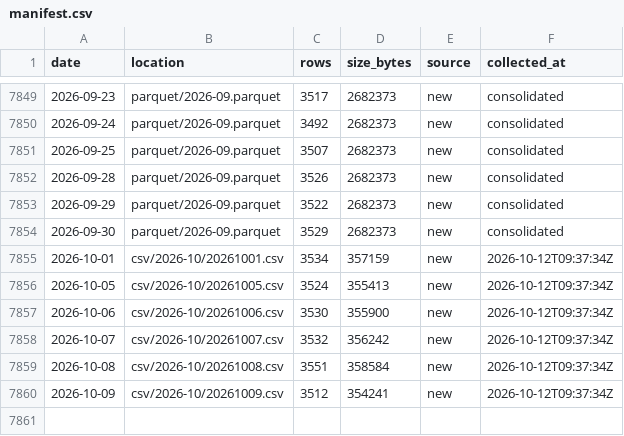
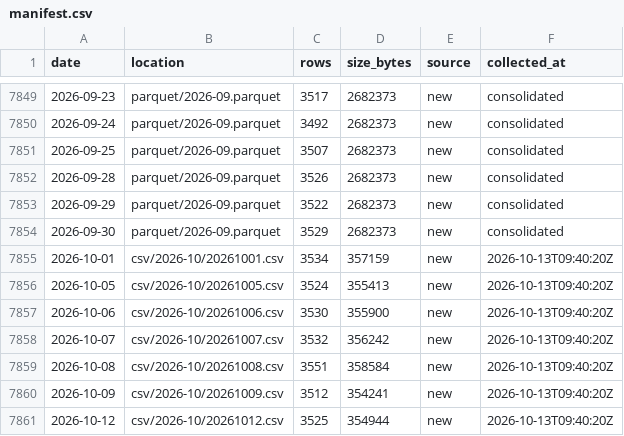
Before and after one commit to floyds1995/Auto-Index-Constituents-Tracker, a CSV file: NSE/RawDataOHLCV/manifest.csv, drawn as a sheet; only a part is shown, gaps mark what is left out.

```diff
--- a/NSE/RawDataOHLCV/manifest.csv
+++ b/NSE/RawDataOHLCV/manifest.csv
@@ -7854,7 +7854,8 @@ date,location,rows,size_bytes,source,collected_at
 2026-09-30,parquet/2026-09.parquet,3529,2682373,new,consolidated
-2026-10-01,csv/2026-10/20261001.csv,3534,357159,new,2026-10-12T09:37:34Z
-2026-10-05,csv/2026-10/20261005.csv,3524,355413,new,2026-10-12T09:37:34Z
-2026-10-06,csv/2026-10/20261006.csv,3530,355900,new,2026-10-12T09:37:34Z
-2026-10-07,csv/2026-10/20261007.csv,3532,356242,new,2026-10-12T09:37:34Z
-2026-10-08,csv/2026-10/20261008.csv,3551,358584,new,2026-10-12T09:37:34Z
-2026-10-09,csv/2026-10/20261009.csv,3512,354241,new,2026-10-12T09:37:34Z
+2026-10-01,csv/2026-10/20261001.csv,3534,357159,new,2026-10-13T09:40:20Z
+2026-10-05,csv/2026-10/20261005.csv,3524,355413,new,2026-10-13T09:40:20Z
+2026-10-06,csv/2026-10/20261006.csv,3530,355900,new,2026-10-13T09:40:20Z
+2026-10-07,csv/2026-10/20261007.csv,3532,356242,new,2026-10-13T09:40:20Z
+2026-10-08,csv/2026-10/20261008.csv,3551,358584,new,2026-10-13T09:40:20Z
+2026-10-09,csv/2026-10/20261009.csv,3512,354241,new,2026-10-13T09:40:20Z
+2026-10-12,csv/2026-10/20261012.csv,3525,354944,new,2026-10-13T09:40:20Z
```
Also changed, not shown: 2 other files.
